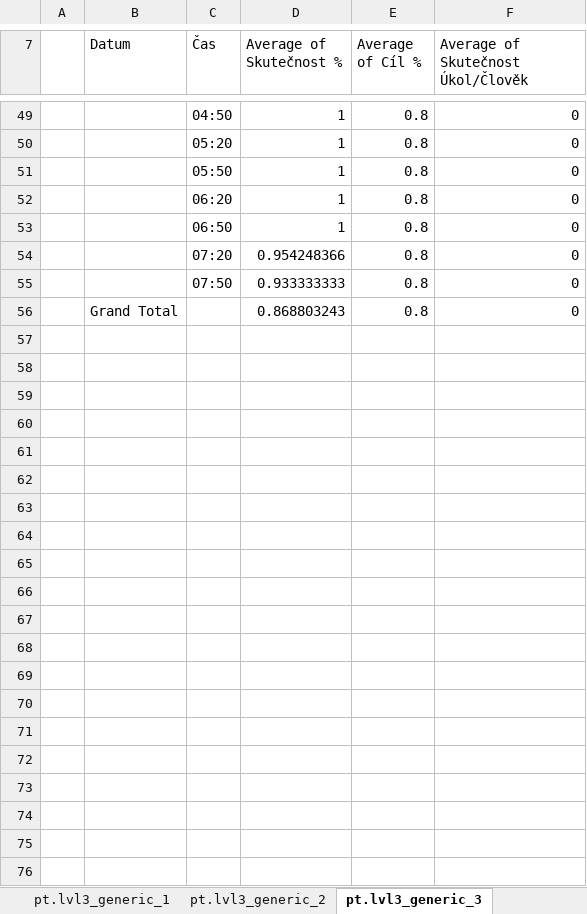
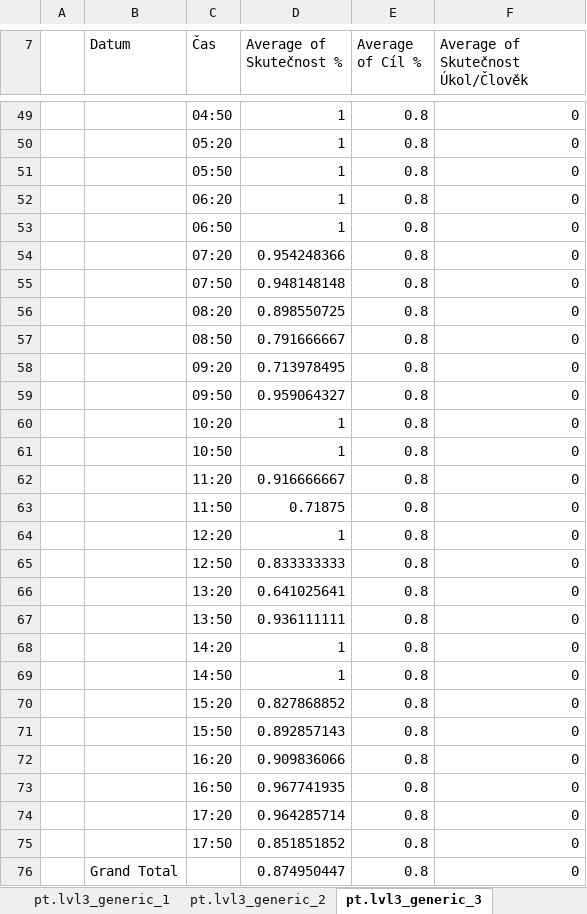
Before and after one commit to logistic-support/PerformanceManagementClient, an Excel workbook: Performance tool 1.3_3_2.xlsm, sheet pt.lvl3_generic_3, drawn as a sheet; only a part is shown, gaps mark what is left out; values as stored, in another font and other column widths than the file's, no borders; addresses are those after the commit; the diff names each change by its address in the sheet, - before the commit and + after, or states it on an @@ line.

```diff
--- a/Performance tool 1.3_3_2.xlsm (sheet pt.lvl3_generic_3)
+++ b/Performance tool 1.3_3_2.xlsm (sheet pt.lvl3_generic_3)
-D55 (Average of Skutečnost %): 0.933333333
+D55 (Average of Skutečnost %): 0.948148148
+row 56:  |  | 08:20 | 0.898550725 | 0.8 | 0
+row 57:  |  | 08:50 | 0.791666667 | 0.8 | 0
+row 58:  |  | 09:20 | 0.713978495 | 0.8 | 0
+row 59:  |  | 09:50 | 0.959064327 | 0.8 | 0
+row 60:  |  | 10:20 | 1 | 0.8 | 0
+row 61:  |  | 10:50 | 1 | 0.8 | 0
+row 62:  |  | 11:20 | 0.916666667 | 0.8 | 0
+row 63:  |  | 11:50 | 0.71875 | 0.8 | 0
+row 64:  |  | 12:20 | 1 | 0.8 | 0
+row 65:  |  | 12:50 | 0.833333333 | 0.8 | 0
+row 66:  |  | 13:20 | 0.641025641 | 0.8 | 0
+row 67:  |  | 13:50 | 0.936111111 | 0.8 | 0
+row 68:  |  | 14:20 | 1 | 0.8 | 0
+row 69:  |  | 14:50 | 1 | 0.8 | 0
+row 70:  |  | 15:20 | 0.827868852 | 0.8 | 0
+row 71:  |  | 15:50 | 0.892857143 | 0.8 | 0
+row 72:  |  | 16:20 | 0.909836066 | 0.8 | 0
+row 73:  |  | 16:50 | 0.967741935 | 0.8 | 0
+row 74:  |  | 17:20 | 0.964285714 | 0.8 | 0
+row 75:  |  | 17:50 | 0.851851852 | 0.8 | 0
-D76 (Average of Skutečnost %): 0.868803243
+D76 (Average of Skutečnost %): 0.874950447
```
Also changed, not shown: sheet pt.lvl3_generic_2, sheet pt.lvl3_generic_7, sheet pt.lvl3_generic_8, sheet pt.lvl3_generic_9, sheet pt.lvl3_generic_10, sheet pt.lvl3_generic_4, 5 more sheets, charts or pictures.
